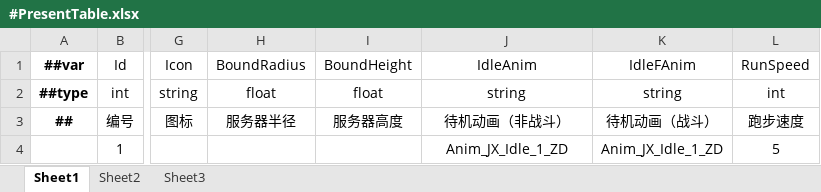
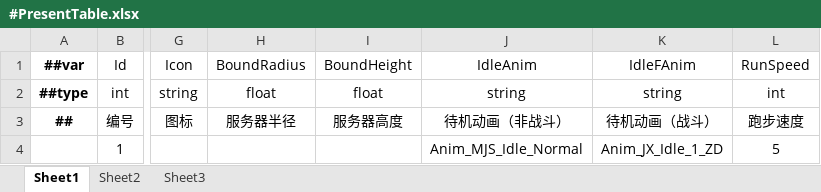
Before and after one commit to LiuXiaoBinger/MMORPG__TANMING, an Excel workbook: Luaban/MiniTemplate/Datas/#PresentTable.xlsx, sheet Sheet1, drawn as a sheet; only a part is shown, gaps mark what is left out; values as stored, in another font and other column widths than the file's, no borders; the diff names each change by its address in the sheet, - before the commit and + after, or states it on an @@ line.

```diff
--- a/Luaban/MiniTemplate/Datas/#PresentTable.xlsx (sheet Sheet1)
+++ b/Luaban/MiniTemplate/Datas/#PresentTable.xlsx (sheet Sheet1)
-J4: Anim_JX_Idle_1_ZD
+J4: Anim_MJS_Idle_Normal
```
Also changed, not shown: 15 other files.
